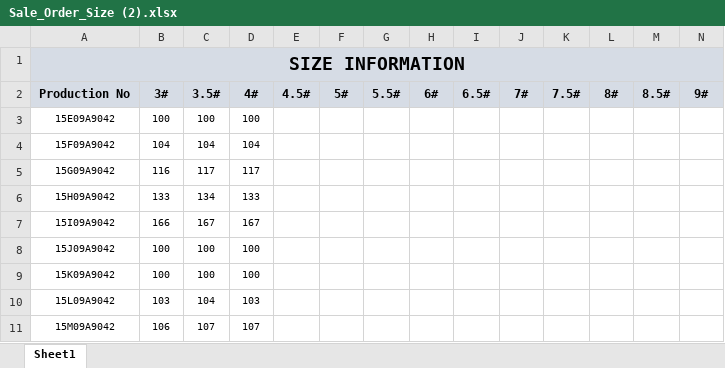
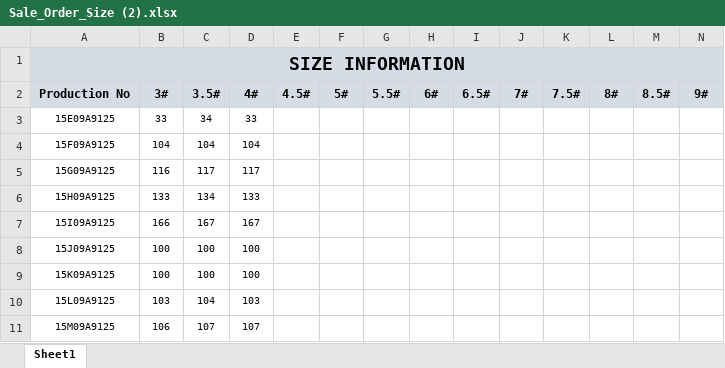
Before and after one commit to asadulislam98/BlueoceanERP_Automation_fullsite, an Excel workbook: Sale_Order_Size (2).xlsx, sheet Sheet1, drawn as a sheet; only a part is shown; values as stored, in another font and other column widths than the file's, no borders; removed rows and columns are numbered as before the commit, all else as after; rows hold the shown columns only; the diff names each change by its address in the sheet, - before the commit and + after, or states it on an @@ line.

```diff
--- a/Sale_Order_Size (2).xlsx (sheet Sheet1)
+++ b/Sale_Order_Size (2).xlsx (sheet Sheet1)
-row 3: 15E09A9042 | 100 | 100 | 100
+row 3: 15E09A9125 | 33 | 34 | 33
-A4: 15F09A9042
+A4: 15F09A9125
-A5: 15G09A9042
+A5: 15G09A9125
-A6: 15H09A9042
+A6: 15H09A9125
-A7: 15I09A9042
+A7: 15I09A9125
-A8: 15J09A9042
+A8: 15J09A9125
-A9: 15K09A9042
+A9: 15K09A9125
-A10: 15L09A9042
+A10: 15L09A9125
-A11: 15M09A9042
+A11: 15M09A9125
```
Also changed, not shown: new_sales_order_sheet_format 1 - Copy-1 (6).xlsx, 21 other files.
